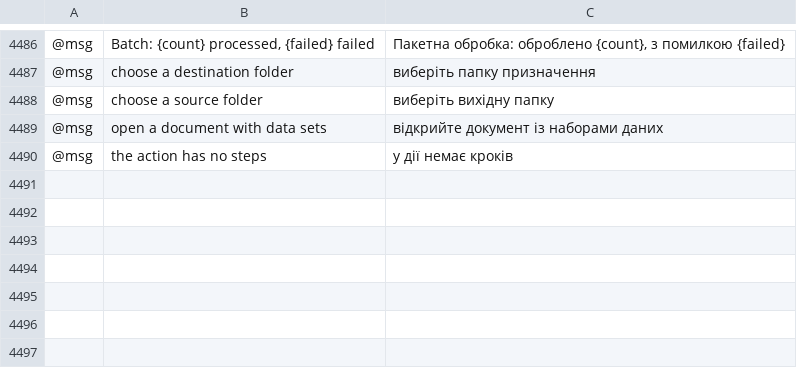
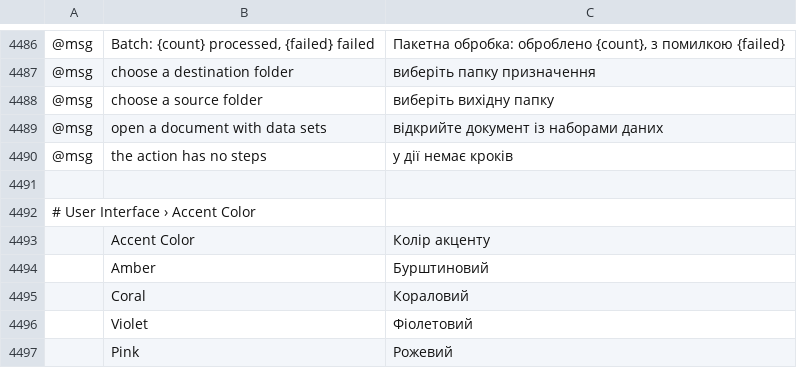
Before and after one commit to 00xJS/vectorcraft, a TSV file: crates/ui-egui/src/i18n/uk.tsv, drawn as a sheet; only a part is shown, gaps mark what is left out; the diff names each change by its address in the sheet, - before the commit and + after, or states it on an @@ line.

Commit message:
UI: restyled interface with a choice of accent colours

```diff
--- a/crates/ui-egui/src/i18n/uk.tsv
+++ b/crates/ui-egui/src/i18n/uk.tsv
+row 4491: (empty)
+row 4492: # User Interface › Accent Color
+row 4493:  | Accent Color | Колір акценту
+row 4494:  | Amber | Бурштиновий
+row 4495:  | Coral | Кораловий
+row 4496:  | Violet | Фіолетовий
+row 4497:  | Pink | Рожевий
```
Also changed, not shown: crates/ui-egui/src/i18n/bg.tsv, crates/ui-egui/src/i18n/el.tsv, 26 other files.
